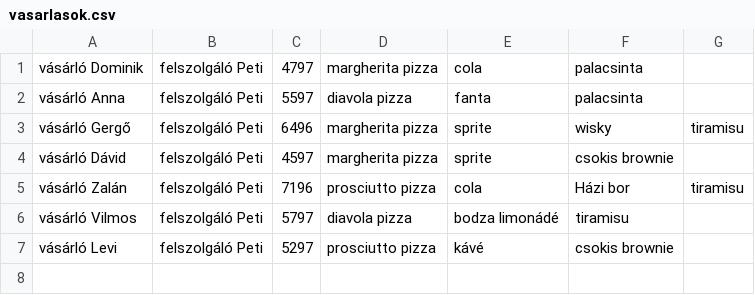
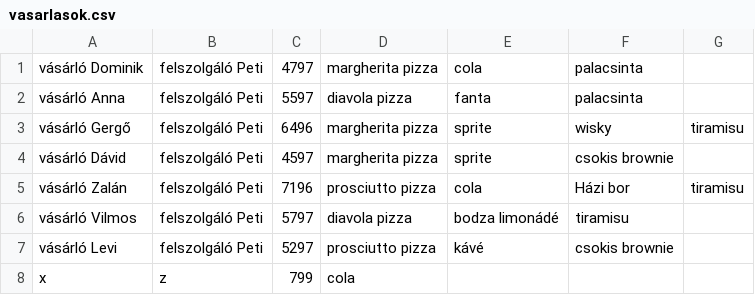
Before and after one commit to OLIVER123475/py_projekt, a CSV file: vasarlasok.csv, drawn as a sheet; the diff names each change by its address in the sheet, - before the commit and + after, or states it on an @@ line.

```diff
--- a/vasarlasok.csv
+++ b/vasarlasok.csv
+row 8: x | z | 799 | cola
```
Also changed, not shown: 7 other files.
